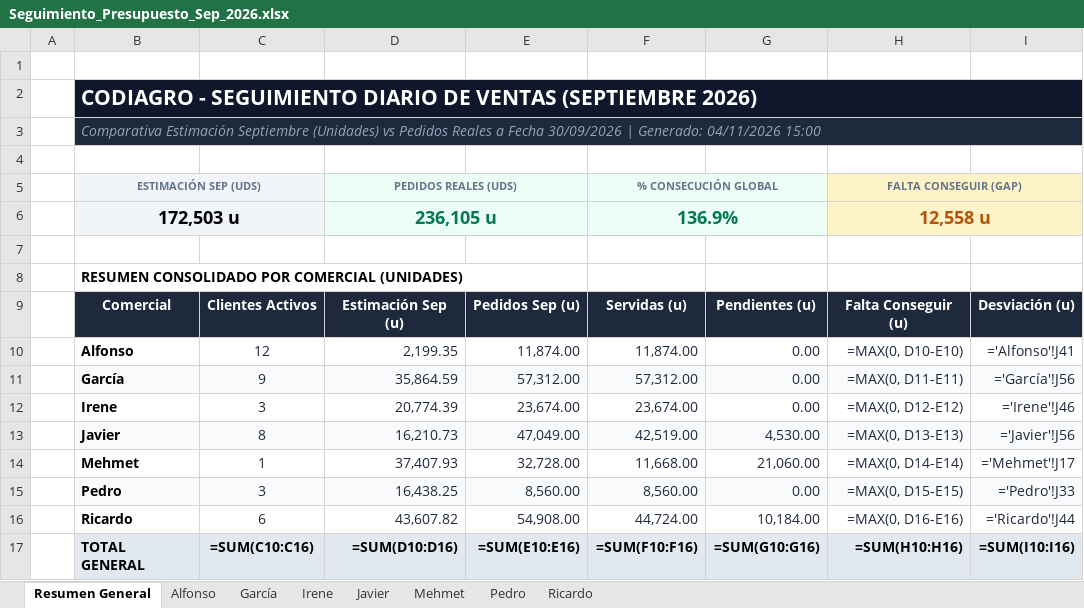
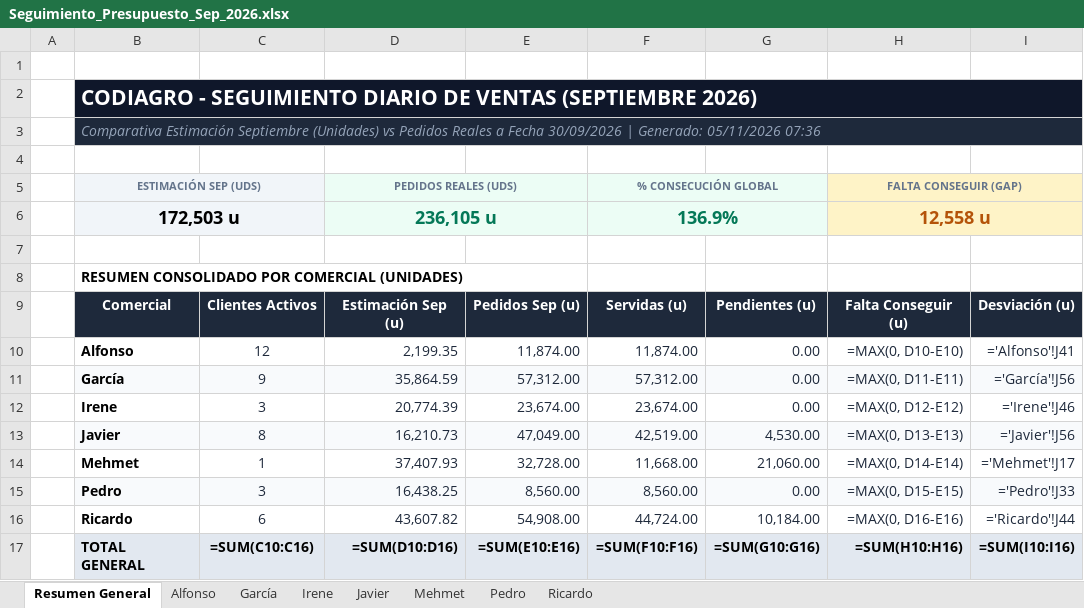
Before and after one commit to codiagrooscar/dashboard-presupuesto-2026, an Excel workbook: Seguimiento_Presupuesto_Sep_2026.xlsx, sheet Resumen General, drawn as a sheet; only a part is shown; values as stored, in another font and other column widths than the file's, no borders; formulas without a stored value are shown as written; charts and pictures not drawn; the diff names each change by its address in the sheet, - before the commit and + after, or states it on an @@ line.

```diff
--- a/Seguimiento_Presupuesto_Sep_2026.xlsx (sheet Resumen General)
+++ b/Seguimiento_Presupuesto_Sep_2026.xlsx (sheet Resumen General)
-B3: …| Generado: 04/11/2026 15:00
+B3: …| Generado: 05/11/2026 07:36
```
Also changed, not shown: Orden_Fabricacion_MRP_Codiagro.xlsx, web_dashboard/Orden_Fabricacion_MRP_Codiagro.xlsx, 16 other files.
